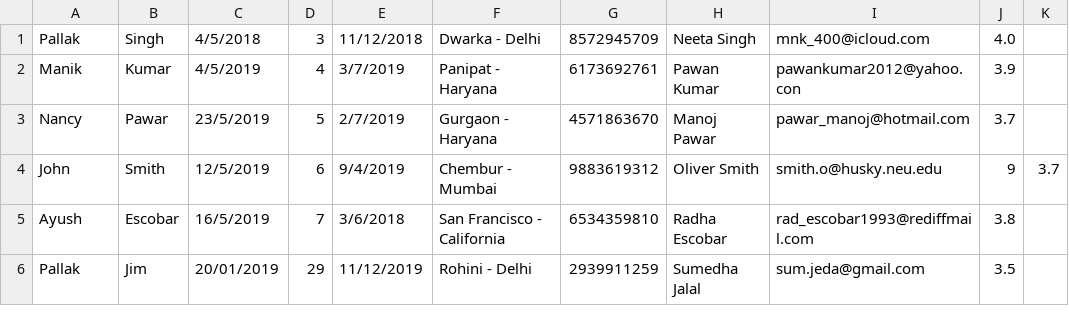
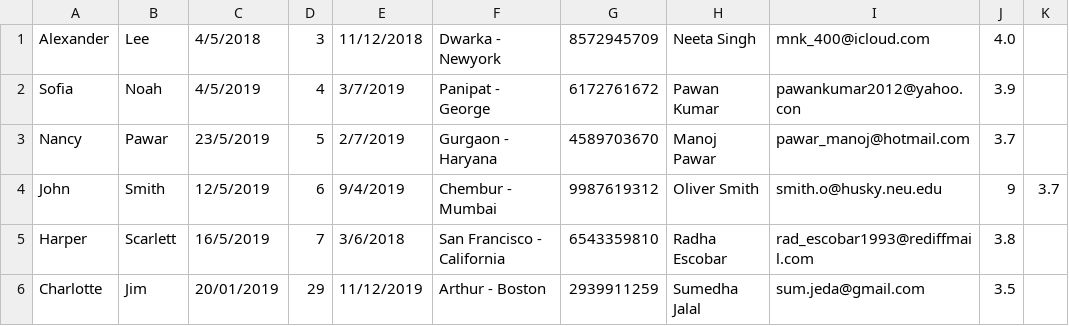
Before and after one commit to slowpeace2020/csye6200-finalproject, a CSV file: data/students.csv, drawn as a sheet.

```diff
--- a/data/students.csv
+++ b/data/students.csv
@@ -1,6 +1,6 @@
-Pallak,Singh,4/5/2018,3,11/12/2018,Dwarka - Delhi,8572945709,Neeta Singh,mnk_400@icloud.com,4.0
-Manik,Kumar,4/5/2019,4,3/7/2019,Panipat - Haryana,6173692761,Pawan Kumar,pawankumar2012@yahoo.con,3.9
-Nancy,Pawar,23/5/2019,5,2/7/2019,Gurgaon - Haryana,4571863670,Manoj Pawar,pawar_manoj@hotmail.com,3.7
-John,Smith,12/5/2019,6,9/4/2019,Chembur - Mumbai,9883619312,Oliver Smith,smith.o@husky.neu.edu,9,3.7
-Ayush,Escobar,16/5/2019,7,3/6/2018,San Francisco - California,6534359810,Radha Escobar,rad_escobar1993@rediffmail.com,3.8
-Pallak,Jim,20/01/2019,29,11/12/2019,Rohini - Delhi,2939911259,Sumedha Jalal,sum.jeda@gmail.com,3.5
+Alexander,Lee,4/5/2018,3,11/12/2018,Dwarka - Newyork,8572945709,Neeta Singh,mnk_400@icloud.com,4.0
+Sofia,Noah,4/5/2019,4,3/7/2019,Panipat - George,6172761672,Pawan Kumar,pawankumar2012@yahoo.con,3.9
+Nancy,Pawar,23/5/2019,5,2/7/2019,Gurgaon - Haryana,4589703670,Manoj Pawar,pawar_manoj@hotmail.com,3.7
+John,Smith,12/5/2019,6,9/4/2019,Chembur - Mumbai,9987619312,Oliver Smith,smith.o@husky.neu.edu,9,3.7
+Harper,Scarlett,16/5/2019,7,3/6/2018,San Francisco - California,6543359810,Radha Escobar,rad_escobar1993@rediffmail.com,3.8
+Charlotte,Jim,20/01/2019,29,11/12/2019,Arthur - Boston,2939911259,Sumedha Jalal,sum.jeda@gmail.com,3.5
```
Also changed, not shown: data/teachers.csv, 12 other files.
